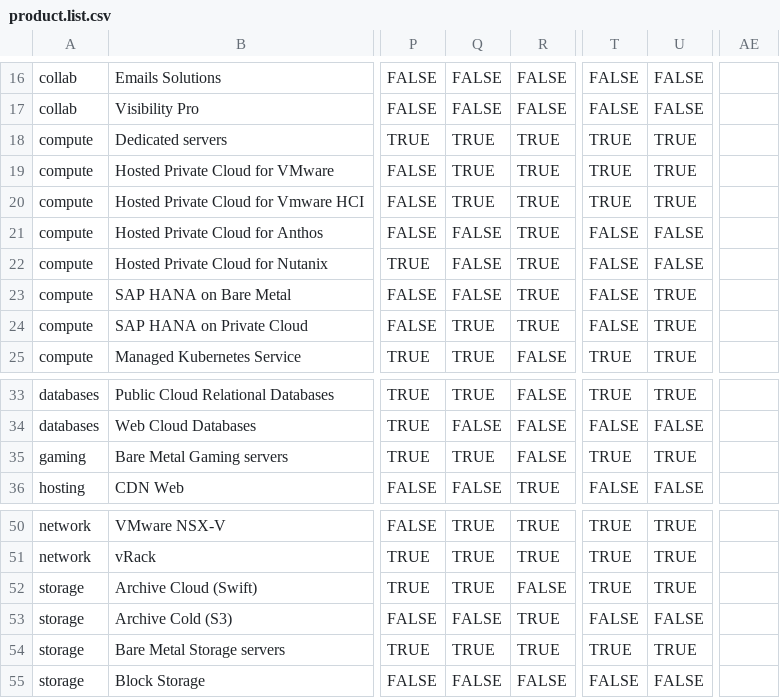
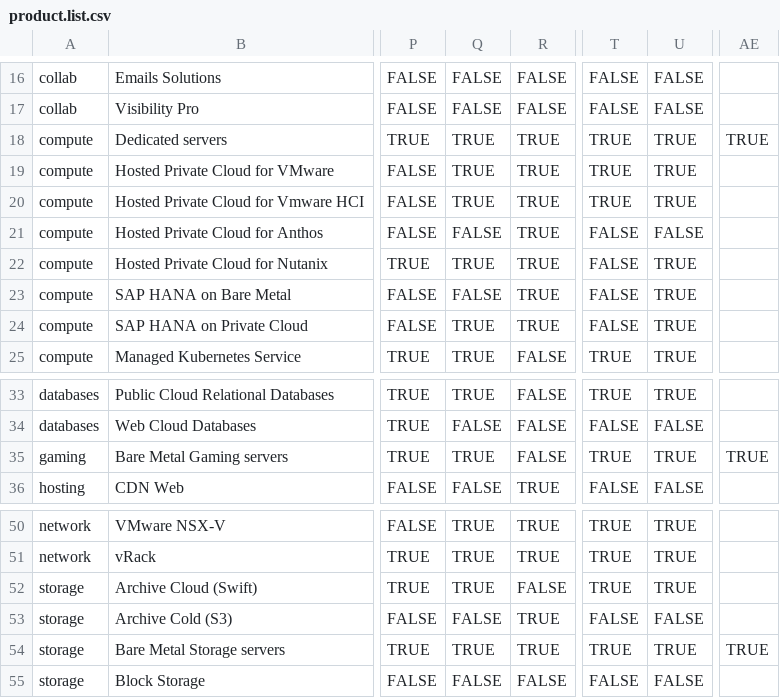
Before and after one commit to baaastijn/ovh_product_map, a CSV file: csv_data/product.list.csv, drawn as a sheet; only a part is shown, gaps mark what is left out; the diff names each change by its address in the sheet, - before the commit and + after, or states it on an @@ line.

```diff
--- a/csv_data/product.list.csv
+++ b/csv_data/product.list.csv
-AE18: (empty)
+AE18: TRUE
-Q22: FALSE
+Q22: TRUE
-U22: FALSE
+U22: TRUE
-AE35: (empty)
+AE35: TRUE
-AE54: (empty)
+AE54: TRUE
```
Also changed, not shown: 4 other files.
